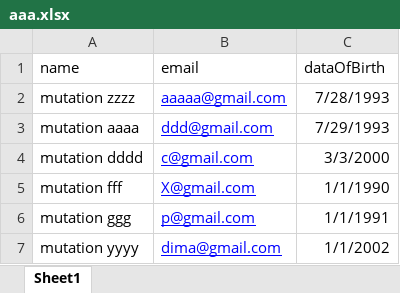
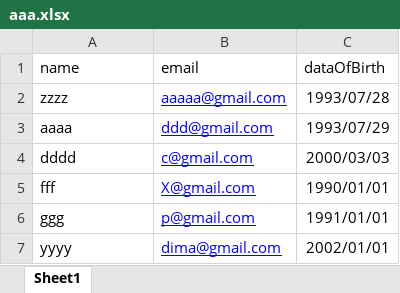
Before and after one commit to dimanshaw/rampupFileUploadAPI, an Excel workbook: uploads/aaa.xlsx, sheet Sheet1, drawn as a sheet; values as stored, in another font and other column widths than the file's, no borders; the diff names each change by its address in the sheet, - before the commit and + after, or states it on an @@ line.

```diff
--- a/uploads/aaa.xlsx (sheet Sheet1)
+++ b/uploads/aaa.xlsx (sheet Sheet1)
-A2 (name): mutation zzzz
+A2 (name): zzzz
-C2 (dataOfBirth): 7/28/1993
+C2 (dataOfBirth): 1993/07/28
-A3 (name): mutation aaaa
+A3 (name): aaaa
-C3 (dataOfBirth): 7/29/1993
+C3 (dataOfBirth): 1993/07/29
-A4 (name): mutation dddd
+A4 (name): dddd
-C4 (dataOfBirth): 3/3/2000
+C4 (dataOfBirth): 2000/03/03
-A5 (name): mutation fff
+A5 (name): fff
-C5 (dataOfBirth): 1/1/1990
+C5 (dataOfBirth): 1990/01/01
-A6 (name): mutation ggg
+A6 (name): ggg
-C6 (dataOfBirth): 1/1/1991
+C6 (dataOfBirth): 1991/01/01
-A7 (name): mutation yyyy
+A7 (name): yyyy
-C7 (dataOfBirth): 1/1/2002
+C7 (dataOfBirth): 2002/01/01
```
Also changed, not shown: 3 other files.
